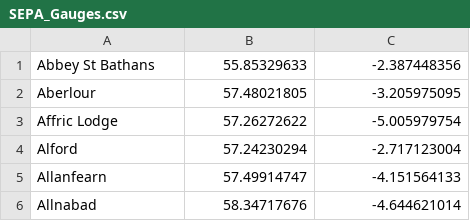
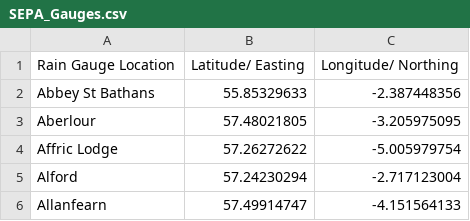
Before and after one commit to cjnankervis/Re-Climate, a CSV file: Rainfall_Gauges/SEPA_Gauges.csv, drawn as a sheet; only a part is shown; the shorter side is filled out with more unchanged rows; the diff names each change by its address in the sheet, - before the commit and + after, or states it on an @@ line.

Commit message:
Update SEPA_Gauges.csv

```diff
--- a/Rainfall_Gauges/SEPA_Gauges.csv
+++ b/Rainfall_Gauges/SEPA_Gauges.csv
+row 1: Rain Gauge Location | Latitude/ Easting | Longitude/ Northing
```
